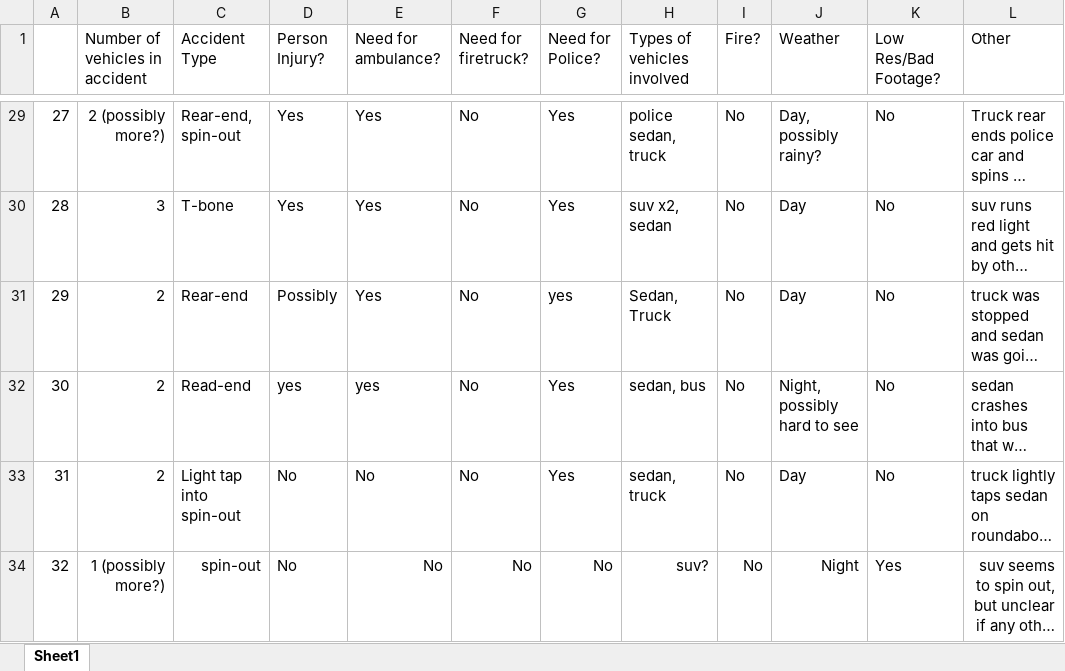
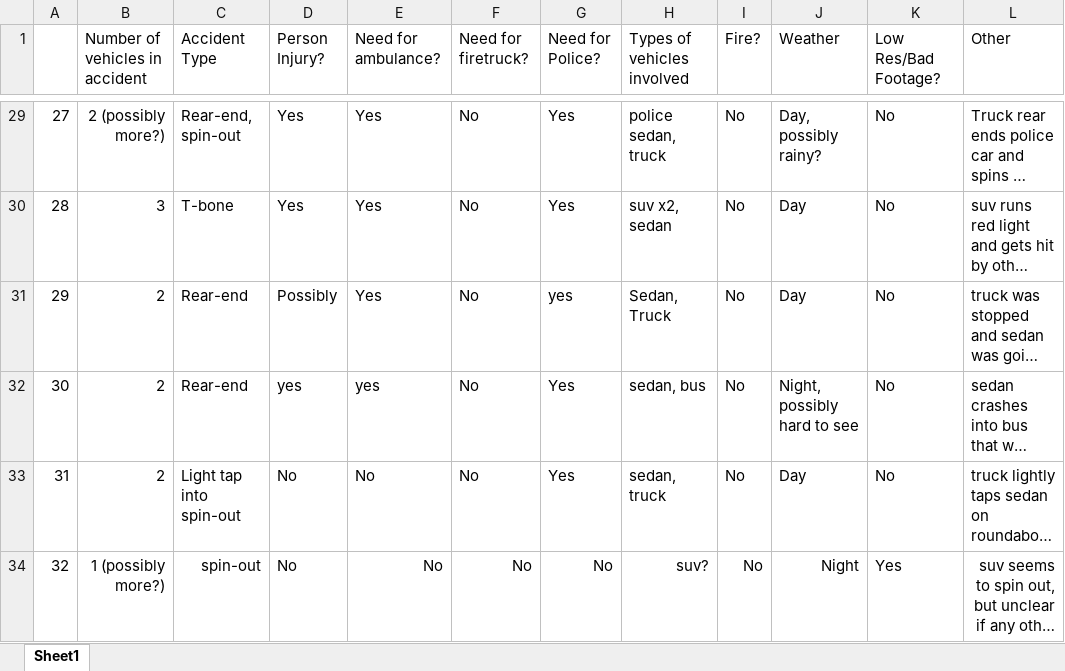
Before and after one commit to Silverasdf/extracted_frames_sheets, an Excel workbook: accident_ground_truths.xlsx, sheet Sheet1, drawn as a sheet; only a part is shown, gaps mark what is left out; long unchanged cells end in …; values as stored, in another font and other column widths than the file's, no borders; the diff names each change by its address in the sheet, - before the commit and + after, or states it on an @@ line.

```diff
--- a/accident_ground_truths.xlsx (sheet Sheet1)
+++ b/accident_ground_truths.xlsx (sheet Sheet1)
-C32 (Accident Type): Read-end
+C32 (Accident Type): Rear-end
```
Also changed, not shown: llava-trials.xlsx, 14 other files.
